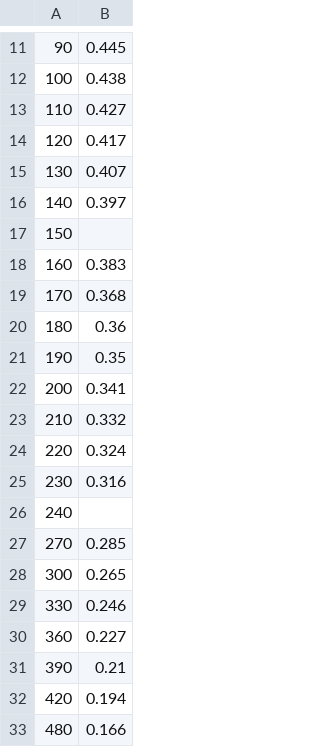
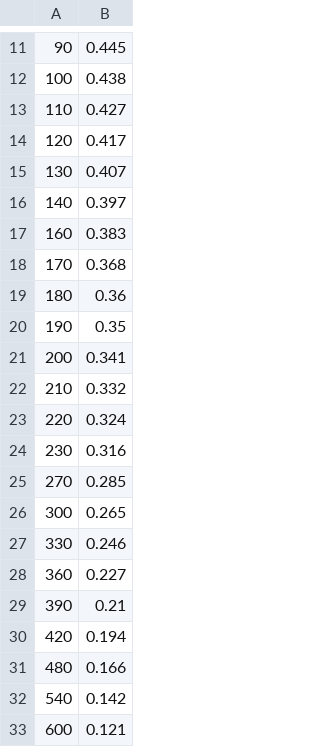
Before and after one commit to alu2003/Praktikum-Chemie-II, a CSV file: Absorption of crystal violet/Solution_4_E3.csv, drawn as a sheet; only a part is shown, gaps mark what is left out; the shorter side is filled out with more unchanged rows; the diff names each change by its address in the sheet, - before the commit and + after, or states it on an @@ line.

```diff
--- a/Absorption of crystal violet/Solution_4_E3.csv
+++ b/Absorption of crystal violet/Solution_4_E3.csv
-row 17: 150
-row 26: 240
```
Also changed, not shown: Absorption of crystal violet/Solution_2_E3.csv, Absorption of crystal violet/Solution_3_E3.csv.
